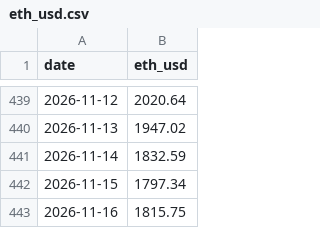
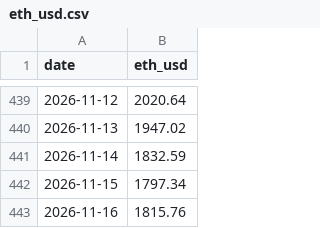
Before and after one commit to MDRX92/eqty-dashboard, a CSV file: data/eth_usd.csv, drawn as a sheet; only a part is shown, gaps mark what is left out.

```diff
--- a/data/eth_usd.csv
+++ b/data/eth_usd.csv
@@ -442,2 +442,2 @@ date,eth_usd
 2026-11-15,1797.34
-2026-11-16,1815.75
+2026-11-16,1815.76
```
Also changed, not shown: 11 other files.
